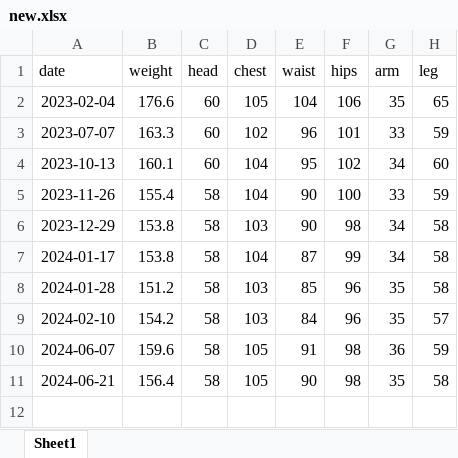
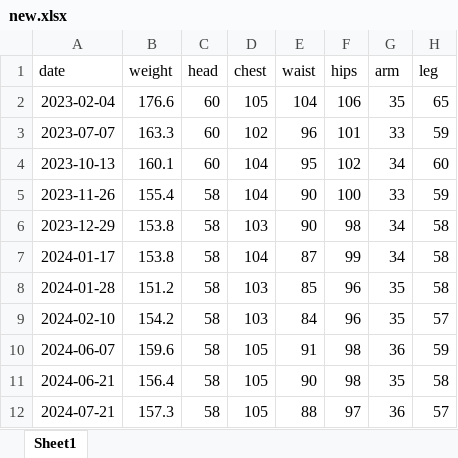
Before and after one commit to IanFla/Lose-Weight, an Excel workbook: new.xlsx, sheet Sheet1, drawn as a sheet; values as stored, in another font and other column widths than the file's, no borders; the diff names each change by its address in the sheet, - before the commit and + after, or states it on an @@ line.

Commit message:
Update new.xlsx

```diff
--- a/new.xlsx (sheet Sheet1)
+++ b/new.xlsx (sheet Sheet1)
+row 12: 2024-07-21 | 157.3 | 58 | 105 | 88 | 97 | 36 | 57
```
